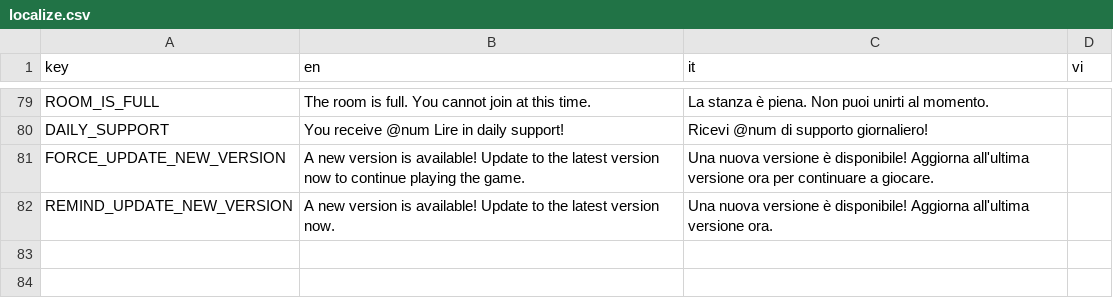
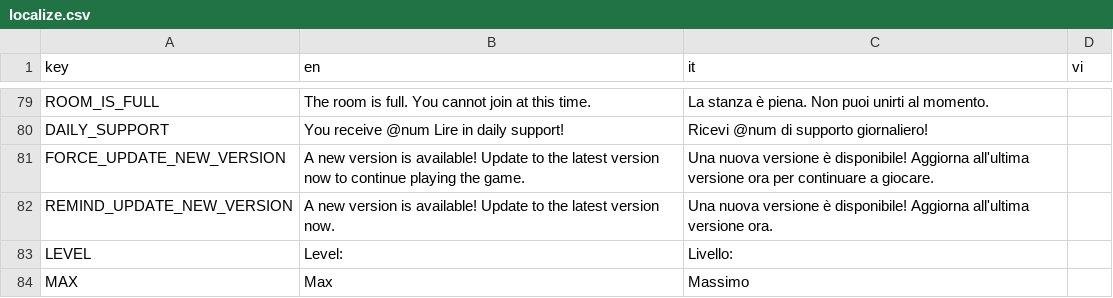
Before and after one commit to FCBTruong/tressette, a CSV file: localization/localize.csv, drawn as a sheet; only a part is shown, gaps mark what is left out.

```diff
--- a/localization/localize.csv
+++ b/localization/localize.csv
@@ -82 +82,3 @@ FORCE_UPDATE_NEW_VERSION,A new version is available! Update to the latest versio
 REMIND_UPDATE_NEW_VERSION,A new version is available! Update to the latest version now.,Una nuova versione è disponibile! Aggiorna all'ultima versione ora.,,
+LEVEL,Level:,Livello:,,
+MAX,Max,Massimo,,
```
Also changed, not shown: 12 other files.
